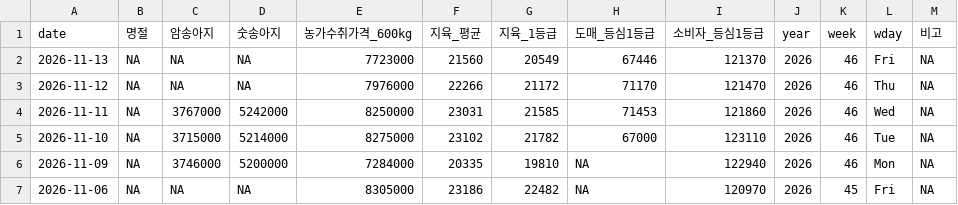
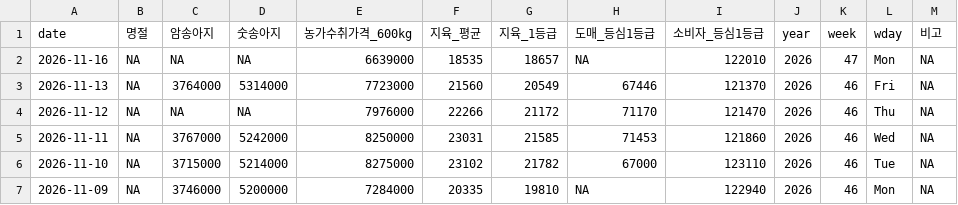
Before and after one commit to YoungjunNa/ekape-parsing, a CSV file: data_hanwoo_stock/hanwoo-stock.csv, drawn as a sheet; only a part is shown; the shorter side is filled out with more unchanged rows.

```diff
--- a/data_hanwoo_stock/hanwoo-stock.csv
+++ b/data_hanwoo_stock/hanwoo-stock.csv
@@ -1,3 +1,4 @@
 "date","명절","암송아지","숫송아지","농가수취가격_600kg","지육_평균","지육_1등급","도매_등심1등급","소비자_등심1등급","year","week","wday","비고"
-2026-11-13,NA,NA,NA,7723000,21560,20549,67446,121370,2026,46,"Fri",NA
+2026-11-16,NA,NA,NA,6639000,18535,18657,NA,122010,2026,47,"Mon",NA
+2026-11-13,NA,3764000,5314000,7723000,21560,20549,67446,121370,2026,46,"Fri",NA
 2026-11-12,NA,NA,NA,7976000,22266,21172,71170,121470,2026,46,"Thu",NA
```
Also changed, not shown: data_hanwoo_stock/hanwoo-forecast.csv, 1 other file.
